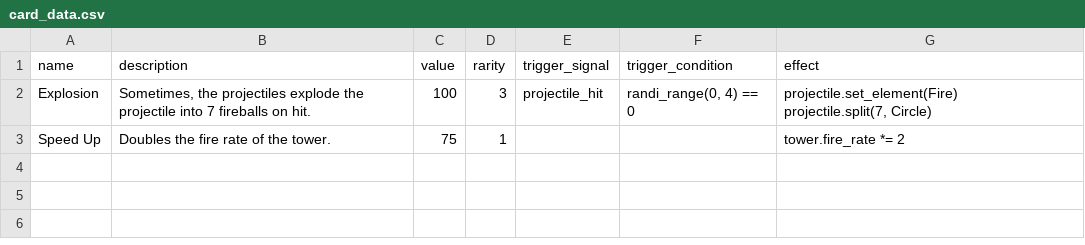
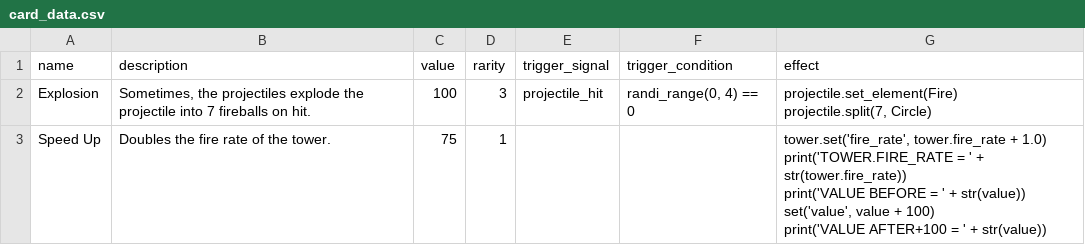
Before and after one commit to PlaySorbonne/ProjetPixel2025, a CSV file: projetpixel2/game_design/card_data.csv, drawn as a sheet.

Commit message:
working card system!!!

```diff
--- a/projetpixel2/game_design/card_data.csv
+++ b/projetpixel2/game_design/card_data.csv
@@ -3,2 +3,6 @@ Explosion,"Sometimes, the projectiles explode the projectile into 7 fireballs on
 projectile.split(7, Circle)"
-Speed Up,Doubles the fire rate of the tower.,75,1,,,tower.fire_rate *= 2
+Speed Up,Doubles the fire rate of the tower.,75,1,,,"tower.set('fire_rate', tower.fire_rate + 1.0)
+print('TOWER.FIRE_RATE = ' + str(tower.fire_rate))
+print('VALUE BEFORE = ' + str(value))
+set('value', value + 100)
+print('VALUE AFTER+100 = ' + str(value))"
```
Also changed, not shown: 9 other files.
